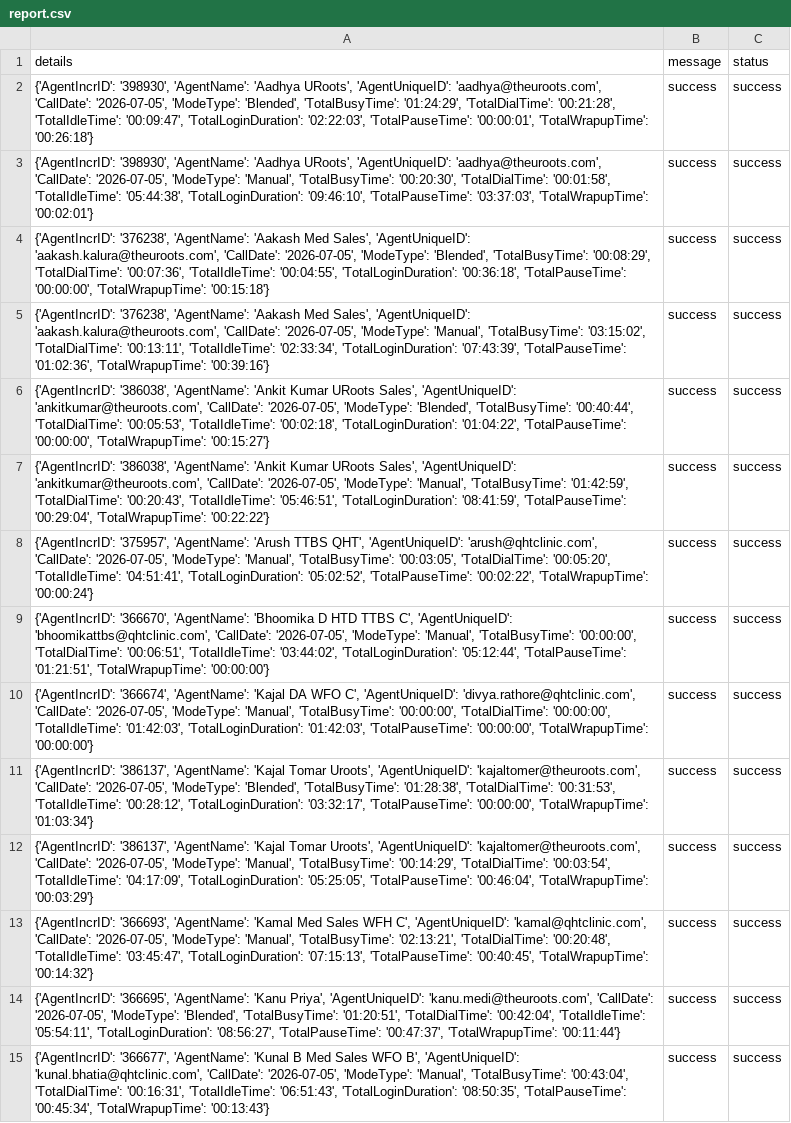
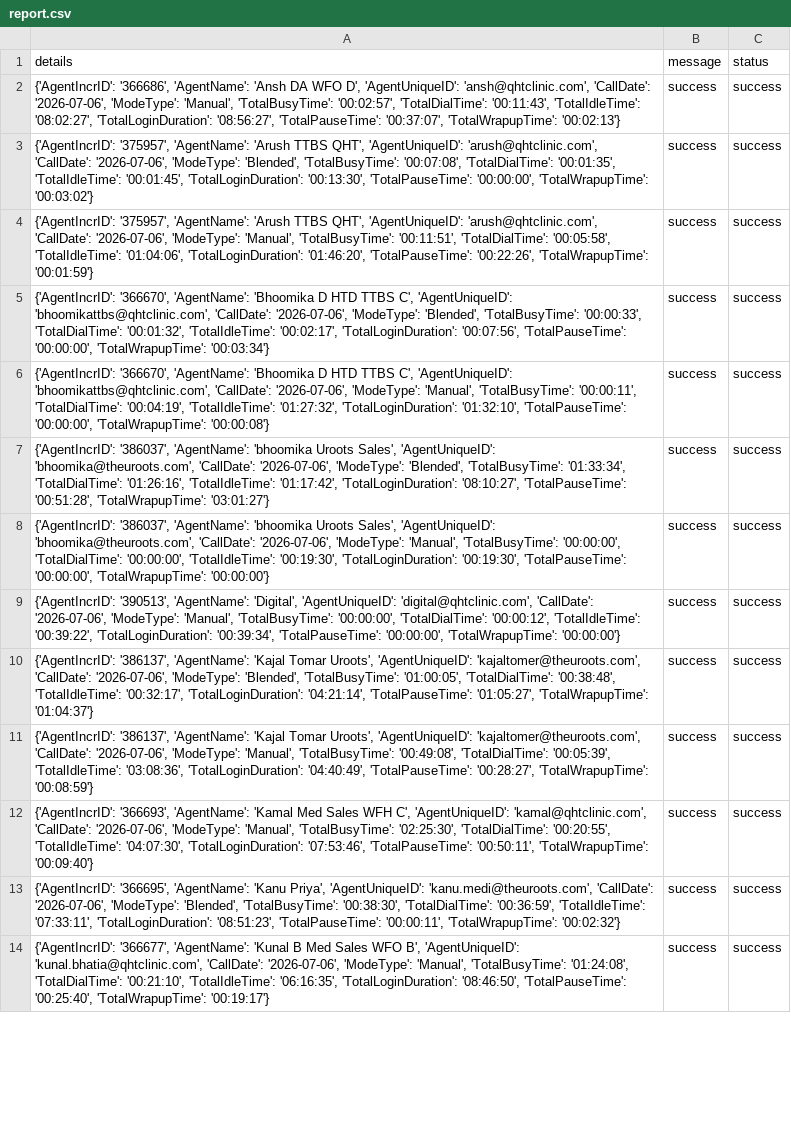
Before and after one commit to John-Cena-DEV/ozonetel_agents, a CSV file: report.csv, drawn as a sheet; only a part is shown; removed rows and columns are numbered as before the commit, all else as after; the diff covers the shown part only; the diff names each change by its address in the sheet, - before the commit and + after, or states it on an @@ line.

```diff
--- a/report.csv
+++ b/report.csv
-A2 (details): {'AgentIncrID': '398930', 'AgentName': 'Aadhya URoots', 'AgentUniqueID': 'aadhya@theuroots.com', 'CallDate': '2026-07-05', 'ModeType': 'Blended', 'TotalBusyTime': '01:24:29', 'TotalDialTime': '00:21:28', 'TotalIdleTime': '00:09:47', 'TotalLoginDuration': '02:22:03', 'TotalPauseTime': '00:00:01', 'TotalWrapupTime': '00:26:18'}
+A2 (details): {'AgentIncrID': '366686', 'AgentName': 'Ansh DA WFO D', 'AgentUniqueID': 'ansh@qhtclinic.com', 'CallDate': '2026-07-06', 'ModeType': 'Manual', 'TotalBusyTime': '00:02:57', 'TotalDialTime': '00:11:43', 'TotalIdleTime': '08:02:27', 'TotalLoginDuration': '08:56:27', 'TotalPauseTime': '00:37:07', 'TotalWrapupTime': '00:02:13'}
-A3 (details): {'AgentIncrID': '398930', 'AgentName': 'Aadhya URoots', 'AgentUniqueID': 'aadhya@theuroots.com', 'CallDate': '2026-07-05', 'ModeType': 'Manual', 'TotalBusyTime': '00:20:30', 'TotalDialTime': '00:01:58', 'TotalIdleTime': '05:44:38', 'TotalLoginDuration': '09:46:10', 'TotalPauseTime': '03:37:03', 'TotalWrapupTime': '00:02:01'}
+A3 (details): {'AgentIncrID': '375957', 'AgentName': 'Arush TTBS QHT', 'AgentUniqueID': 'arush@qhtclinic.com', 'CallDate': '2026-07-06', 'ModeType': 'Blended', 'TotalBusyTime': '00:07:08', 'TotalDialTime': '00:01:35', 'TotalIdleTime': '00:01:45', 'TotalLoginDuration': '00:13:30', 'TotalPauseTime': '00:00:00', 'TotalWrapupTime': '00:03:02'}
-A4 (details): {'AgentIncrID': '376238', 'AgentName': 'Aakash Med Sales', 'AgentUniqueID': 'aakash.kalura@theuroots.com', 'CallDate': '2026-07-05', 'ModeType': 'Blended', 'TotalBusyTime': '00:08:29', 'TotalDialTime': '00:07:36', 'TotalIdleTime': '00:04:55', 'TotalLoginDuration': '00:36:18', 'TotalPauseTime': '00:00:00', 'TotalWrapupTime': '00:15:18'}
+A4 (details): {'AgentIncrID': '375957', 'AgentName': 'Arush TTBS QHT', 'AgentUniqueID': 'arush@qhtclinic.com', 'CallDate': '2026-07-06', 'ModeType': 'Manual', 'TotalBusyTime': '00:11:51', 'TotalDialTime': '00:05:58', 'TotalIdleTime': '01:04:06', 'TotalLoginDuration': '01:46:20', 'TotalPauseTime': '00:22:26', 'TotalWrapupTime': '00:01:59'}
-A5 (details): {'AgentIncrID': '376238', 'AgentName': 'Aakash Med Sales', 'AgentUniqueID': 'aakash.kalura@theuroots.com', 'CallDate': '2026-07-05', 'ModeType': 'Manual', 'TotalBusyTime': '03:15:02', 'TotalDialTime': '00:13:11', 'TotalIdleTime': '02:33:34', 'TotalLoginDuration': '07:43:39', 'TotalPauseTime': '01:02:36', 'TotalWrapupTime': '00:39:16'}
+A5 (details): {'AgentIncrID': '366670', 'AgentName': 'Bhoomika D HTD TTBS C', 'AgentUniqueID': 'bhoomikattbs@qhtclinic.com', 'CallDate': '2026-07-06', 'ModeType': 'Blended', 'TotalBusyTime': '00:00:33', 'TotalDialTime': '00:01:32', 'TotalIdleTime': '00:02:17', 'TotalLoginDuration': '00:07:56', 'TotalPauseTime': '00:00:00', 'TotalWrapupTime': '00:03:34'}
-A6 (details): {'AgentIncrID': '386038', 'AgentName': 'Ankit Kumar URoots Sales', 'AgentUniqueID': 'ankitkumar@theuroots.com', 'CallDate': '2026-07-05', 'ModeType': 'Blended', 'TotalBusyTime': '00:40:44', 'TotalDialTime': '00:05:53', 'TotalIdleTime': '00:02:18', 'TotalLoginDuration': '01:04:22', 'TotalPauseTime': '00:00:00', 'TotalWrapupTime': '00:15:27'}
+A6 (details): {'AgentIncrID': '366670', 'AgentName': 'Bhoomika D HTD TTBS C', 'AgentUniqueID': 'bhoomikattbs@qhtclinic.com', 'CallDate': '2026-07-06', 'ModeType': 'Manual', 'TotalBusyTime': '00:00:11', 'TotalDialTime': '00:04:19', 'TotalIdleTime': '01:27:32', 'TotalLoginDuration': '01:32:10', 'TotalPauseTime': '00:00:00', 'TotalWrapupTime': '00:00:08'}
-A7 (details): {'AgentIncrID': '386038', 'AgentName': 'Ankit Kumar URoots Sales', 'AgentUniqueID': 'ankitkumar@theuroots.com', 'CallDate': '2026-07-05', 'ModeType': 'Manual', 'TotalBusyTime': '01:42:59', 'TotalDialTime': '00:20:43', 'TotalIdleTime': '05:46:51', 'TotalLoginDuration': '08:41:59', 'TotalPauseTime': '00:29:04', 'TotalWrapupTime': '00:22:22'}
+A7 (details): {'AgentIncrID': '386037', 'AgentName': 'bhoomika Uroots Sales', 'AgentUniqueID': 'bhoomika@theuroots.com', 'CallDate': '2026-07-06', 'ModeType': 'Blended', 'TotalBusyTime': '01:33:34', 'TotalDialTime': '01:26:16', 'TotalIdleTime': '01:17:42', 'TotalLoginDuration': '08:10:27', 'TotalPauseTime': '00:51:28', 'TotalWrapupTime': '03:01:27'}
-row 8: {'AgentIncrID': '375957', 'AgentName': 'Arush TTBS QHT', 'AgentUniqueID': 'arush@qhtclinic.com', 'CallDate': '2026-07-05', 'ModeType': 'Manual', 'TotalBusyTime': '00:03:05', 'TotalDialTime': '00:05:20', 'TotalIdleTime': '04:51:41', 'TotalLoginDuration': '05:02:52', 'TotalPauseTime': '00:02:22', 'TotalWrapupTime': '00:00:24'} | success | success
-A8 (details): {'AgentIncrID': '366670', 'AgentName': 'Bhoomika D HTD TTBS C', 'AgentUniqueID': 'bhoomikattbs@qhtclinic.com', 'CallDate': '2026-07-05', 'ModeType': 'Manual', 'TotalBusyTime': '00:00:00', 'TotalDialTime': '00:06:51', 'TotalIdleTime': '03:44:02', 'TotalLoginDuration': '05:12:44', 'TotalPauseTime': '01:21:51', 'TotalWrapupTime': '00:00:00'}
+A8 (details): {'AgentIncrID': '386037', 'AgentName': 'bhoomika Uroots Sales', 'AgentUniqueID': 'bhoomika@theuroots.com', 'CallDate': '2026-07-06', 'ModeType': 'Manual', 'TotalBusyTime': '00:00:00', 'TotalDialTime': '00:00:00', 'TotalIdleTime': '00:19:30', 'TotalLoginDuration': '00:19:30', 'TotalPauseTime': '00:00:00', 'TotalWrapupTime': '00:00:00'}
-A9 (details): {'AgentIncrID': '366674', 'AgentName': 'Kajal DA WFO C', 'AgentUniqueID': 'divya.rathore@qhtclinic.com', 'CallDate': '2026-07-05', 'ModeType': 'Manual', 'TotalBusyTime': '00:00:00', 'TotalDialTime': '00:00:00', 'TotalIdleTime': '01:42:03', 'TotalLoginDuration': '01:42:03', 'TotalPauseTime': '00:00:00',…
+A9 (details): {'AgentIncrID': '390513', 'AgentName': 'Digital', 'AgentUniqueID': 'digital@qhtclinic.com', 'CallDate': '2026-07-06', 'ModeType': 'Manual', 'TotalBusyTime': '00:00:00', 'TotalDialTime': '00:00:12', 'TotalIdleTime': '00:39:22', 'TotalLoginDuration': '00:39:34', 'TotalPauseTime': '00:00:00',…
-A10 (details): …'kajaltomer@theuroots.com', 'CallDate': '2026-07-05', 'ModeType': 'Blended', 'TotalBusyTime': '01:28:38', 'TotalDialTime': '00:31:53', 'TotalIdleTime': '00:28:12', 'TotalLoginDuration': '03:32:17', 'TotalPauseTime': '00:00:00', 'TotalWrapupTime': '01:03:34'}
+A10 (details): …'kajaltomer@theuroots.com', 'CallDate': '2026-07-06', 'ModeType': 'Blended', 'TotalBusyTime': '01:00:05', 'TotalDialTime': '00:38:48', 'TotalIdleTime': '00:32:17', 'TotalLoginDuration': '04:21:14', 'TotalPauseTime': '01:05:27', 'TotalWrapupTime': '01:04:37'}
-A11 (details): …'kajaltomer@theuroots.com', 'CallDate': '2026-07-05', 'ModeType': 'Manual', 'TotalBusyTime': '00:14:29', 'TotalDialTime': '00:03:54', 'TotalIdleTime': '04:17:09', 'TotalLoginDuration': '05:25:05', 'TotalPauseTime': '00:46:04', 'TotalWrapupTime': '00:03:29'}
+A11 (details): …'kajaltomer@theuroots.com', 'CallDate': '2026-07-06', 'ModeType': 'Manual', 'TotalBusyTime': '00:49:08', 'TotalDialTime': '00:05:39', 'TotalIdleTime': '03:08:36', 'TotalLoginDuration': '04:40:49', 'TotalPauseTime': '00:28:27', 'TotalWrapupTime': '00:08:59'}
-A12 (details): …'kamal@qhtclinic.com', 'CallDate': '2026-07-05', 'ModeType': 'Manual', 'TotalBusyTime': '02:13:21', 'TotalDialTime': '00:20:48', 'TotalIdleTime': '03:45:47', 'TotalLoginDuration': '07:15:13', 'TotalPauseTime': '00:40:45', 'TotalWrapupTime': '00:14:32'}
+A12 (details): …'kamal@qhtclinic.com', 'CallDate': '2026-07-06', 'ModeType': 'Manual', 'TotalBusyTime': '02:25:30', 'TotalDialTime': '00:20:55', 'TotalIdleTime': '04:07:30', 'TotalLoginDuration': '07:53:46', 'TotalPauseTime': '00:50:11', 'TotalWrapupTime': '00:09:40'}
-A13 (details): …'kanu.medi@theuroots.com', 'CallDate': '2026-07-05', 'ModeType': 'Blended', 'TotalBusyTime': '01:20:51', 'TotalDialTime': '00:42:04', 'TotalIdleTime': '05:54:11', 'TotalLoginDuration': '08:56:27', 'TotalPauseTime': '00:47:37', 'TotalWrapupTime': '00:11:44'}
+A13 (details): …'kanu.medi@theuroots.com', 'CallDate': '2026-07-06', 'ModeType': 'Blended', 'TotalBusyTime': '00:38:30', 'TotalDialTime': '00:36:59', 'TotalIdleTime': '07:33:11', 'TotalLoginDuration': '08:51:23', 'TotalPauseTime': '00:00:11', 'TotalWrapupTime': '00:02:32'}
-A14 (details): …'kunal.bhatia@qhtclinic.com', 'CallDate': '2026-07-05', 'ModeType': 'Manual', 'TotalBusyTime': '00:43:04', 'TotalDialTime': '00:16:31', 'TotalIdleTime': '06:51:43', 'TotalLoginDuration': '08:50:35', 'TotalPauseTime': '00:45:34', 'TotalWrapupTime': '00:13:43'}
+A14 (details): …'kunal.bhatia@qhtclinic.com', 'CallDate': '2026-07-06', 'ModeType': 'Manual', 'TotalBusyTime': '01:24:08', 'TotalDialTime': '00:21:10', 'TotalIdleTime': '06:16:35', 'TotalLoginDuration': '08:46:50', 'TotalPauseTime': '00:25:40', 'TotalWrapupTime': '00:19:17'}
```
Also changed, not shown: 3 added rows and 19 edited cells elsewhere in this file.
